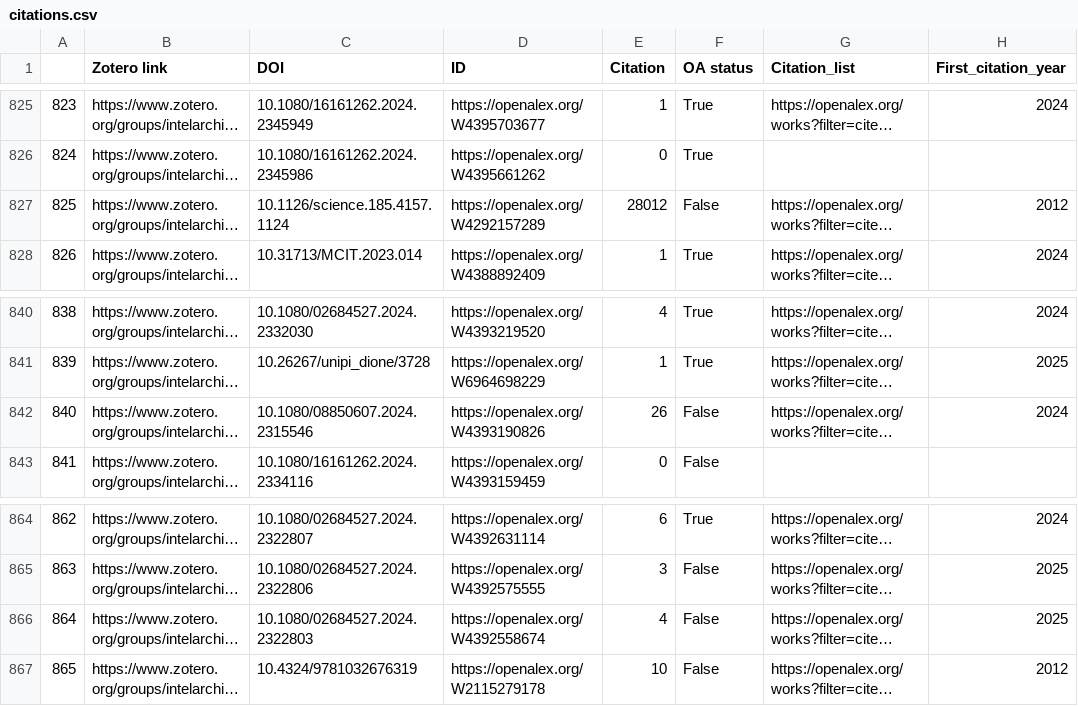
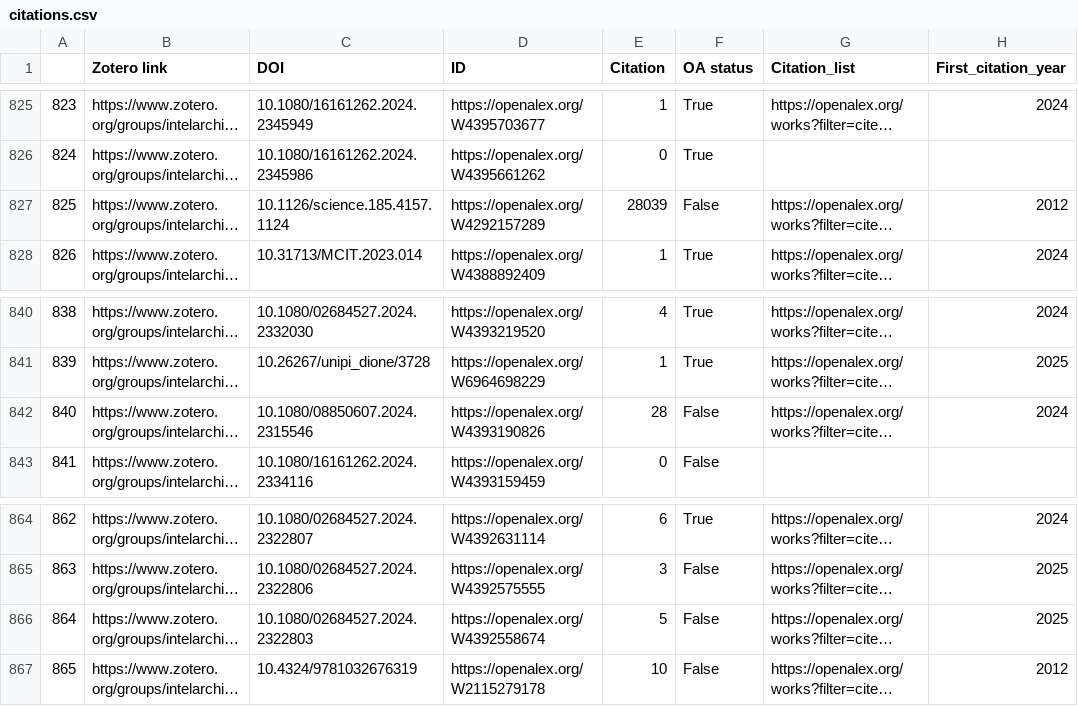
Before and after one commit to SZinedine/zotero-intelligence-bibliography, a CSV file: citations.csv, drawn as a sheet; only a part is shown, gaps mark what is left out; long unchanged cells end in …; the diff covers the shown part only; the diff names each change by its address in the sheet, - before the commit and + after, or states it on an @@ line.

```diff
--- a/citations.csv
+++ b/citations.csv
-E827 (Citation): 28012
+E827 (Citation): 28039
-E842 (Citation): 26
+E842 (Citation): 28
-E866 (Citation): 4
+E866 (Citation): 5
```
Also changed, not shown: 31 edited cells elsewhere in this file, countries.csv.
